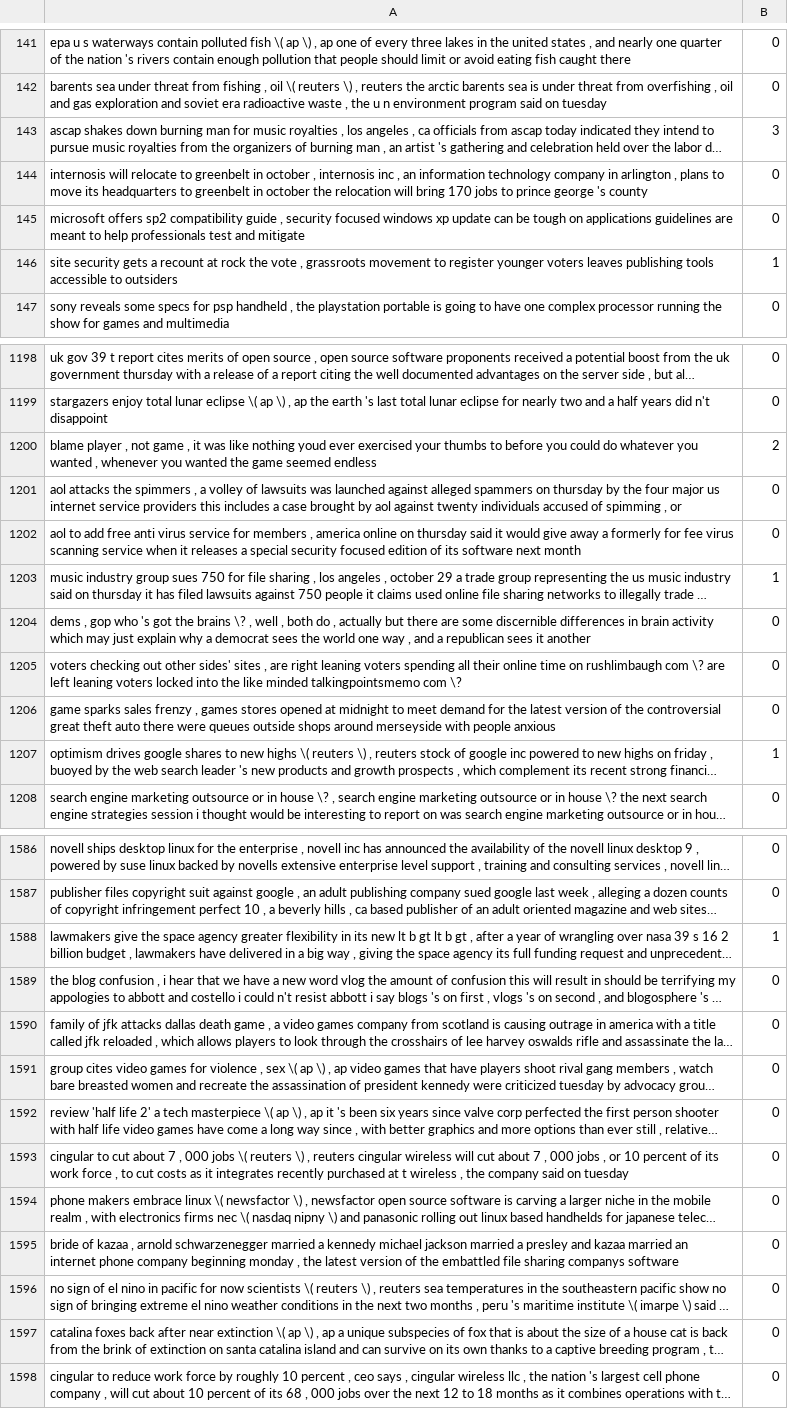
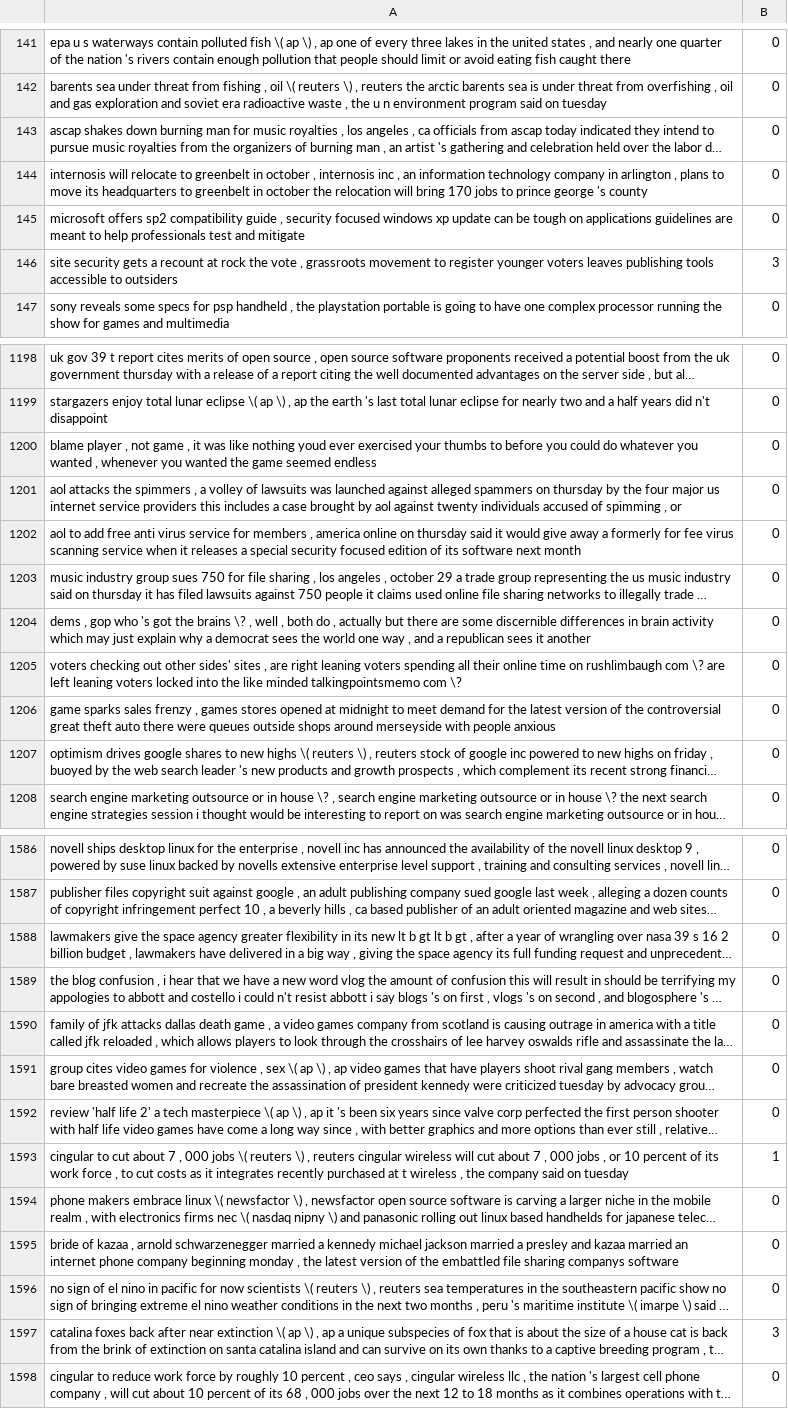
Before and after one commit to Scalable-NYU/Text-Classification, a CSV file: runs/1525708583/text_and_predicted_result.csv, drawn as a sheet; only a part is shown, gaps mark what is left out; long unchanged cells end in …; the diff covers the shown part only; the diff names each change by its address in the sheet, - before the commit and + after, or states it on an @@ line.

```diff
--- a/runs/1525708583/text_and_predicted_result.csv
+++ b/runs/1525708583/text_and_predicted_result.csv
-B143: 3
+B143: 0
-B146: 1
+B146: 3
-B1200: 2
+B1200: 0
-B1203: 1
+B1203: 0
-B1207: 1
+B1207: 0
-B1588: 1
+B1588: 0
-B1593: 0
+B1593: 1
-B1597: 0
+B1597: 3
```
Also changed, not shown: 59 edited cells elsewhere in this file, 2 other files.
